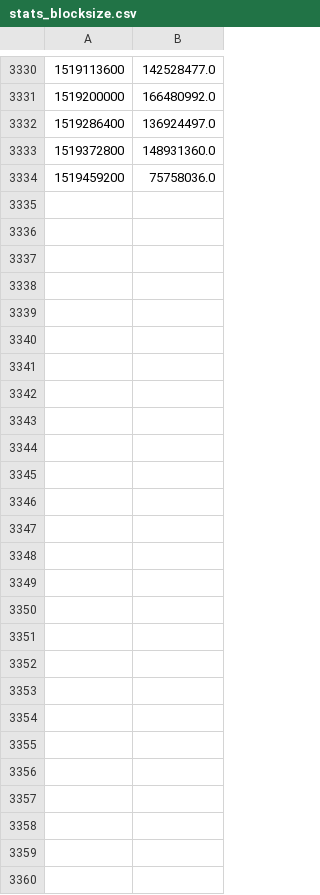
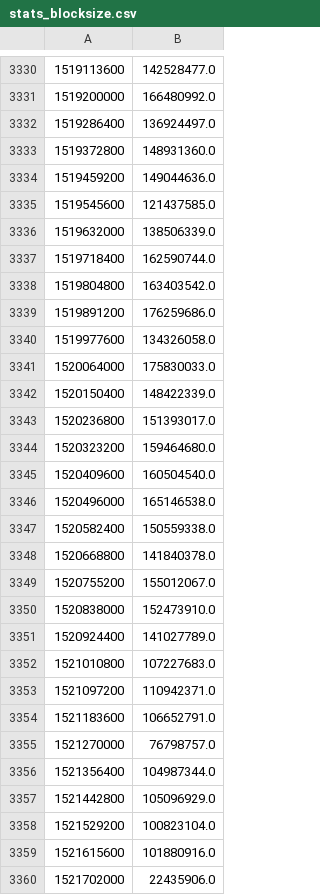
Before and after one commit to toadlyBroodle/bitcoin-analysis, a CSV file: data/day/stats_blocksize.csv, drawn as a sheet; only a part is shown, gaps mark what is left out.

```diff
--- a/data/day/stats_blocksize.csv
+++ b/data/day/stats_blocksize.csv
@@ -3333,2 +3333,28 @@
 1519372800, 148931360.0
-1519459200, 75758036.0
+1519459200, 149044636.0
+1519545600, 121437585.0
+1519632000, 138506339.0
+1519718400, 162590744.0
+1519804800, 163403542.0
+1519891200, 176259686.0
+1519977600, 134326058.0
+1520064000, 175830033.0
+1520150400, 148422339.0
+1520236800, 151393017.0
+1520323200, 159464680.0
+1520409600, 160504540.0
+1520496000, 165146538.0
+1520582400, 150559338.0
+1520668800, 141840378.0
+1520755200, 155012067.0
+1520838000, 152473910.0
+1520924400, 141027789.0
+1521010800, 107227683.0
+1521097200, 110942371.0
+1521183600, 106652791.0
+1521270000, 76798757.0
+1521356400, 104987344.0
+1521442800, 105096929.0
+1521529200, 100823104.0
+1521615600, 101880916.0
+1521702000, 22435906.0
```
Also changed, not shown: data/day/stats_bdd.csv, data/day/stats_fee.csv, 15 other files.
